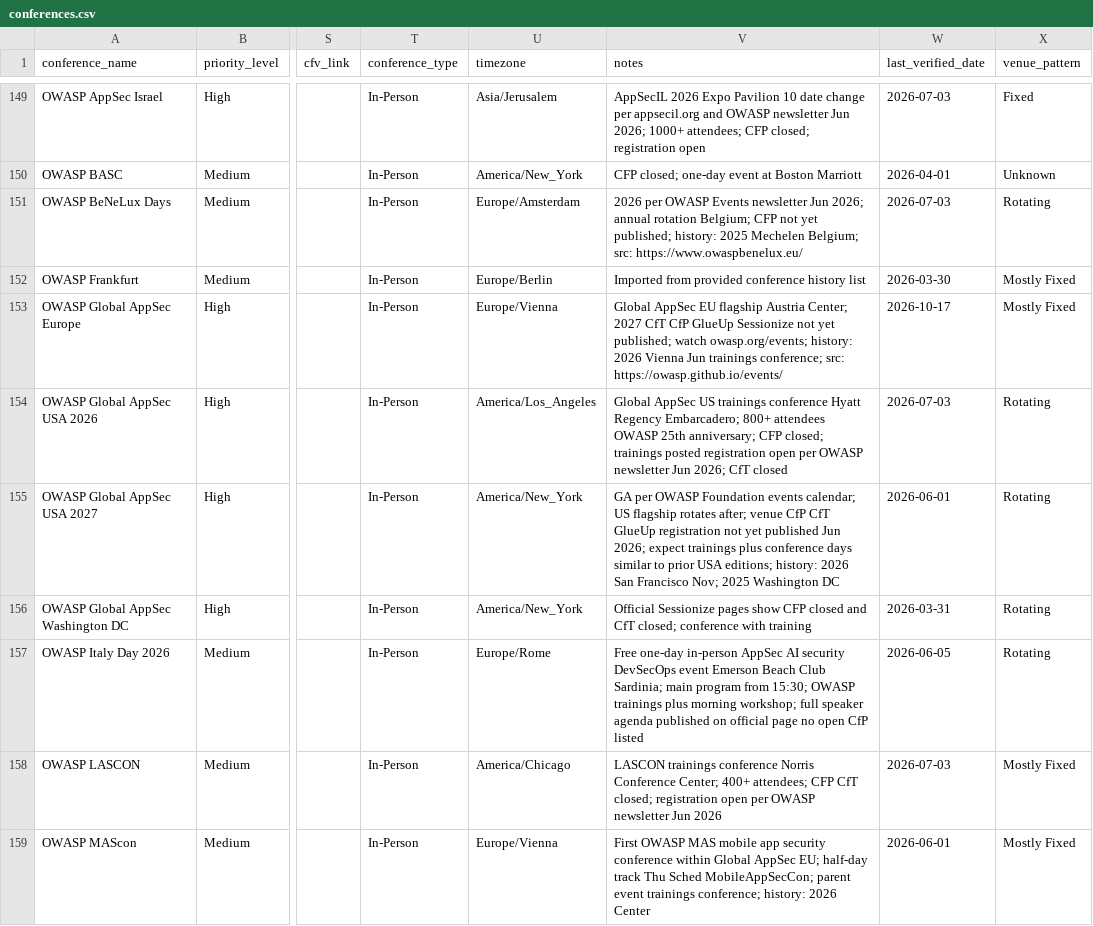
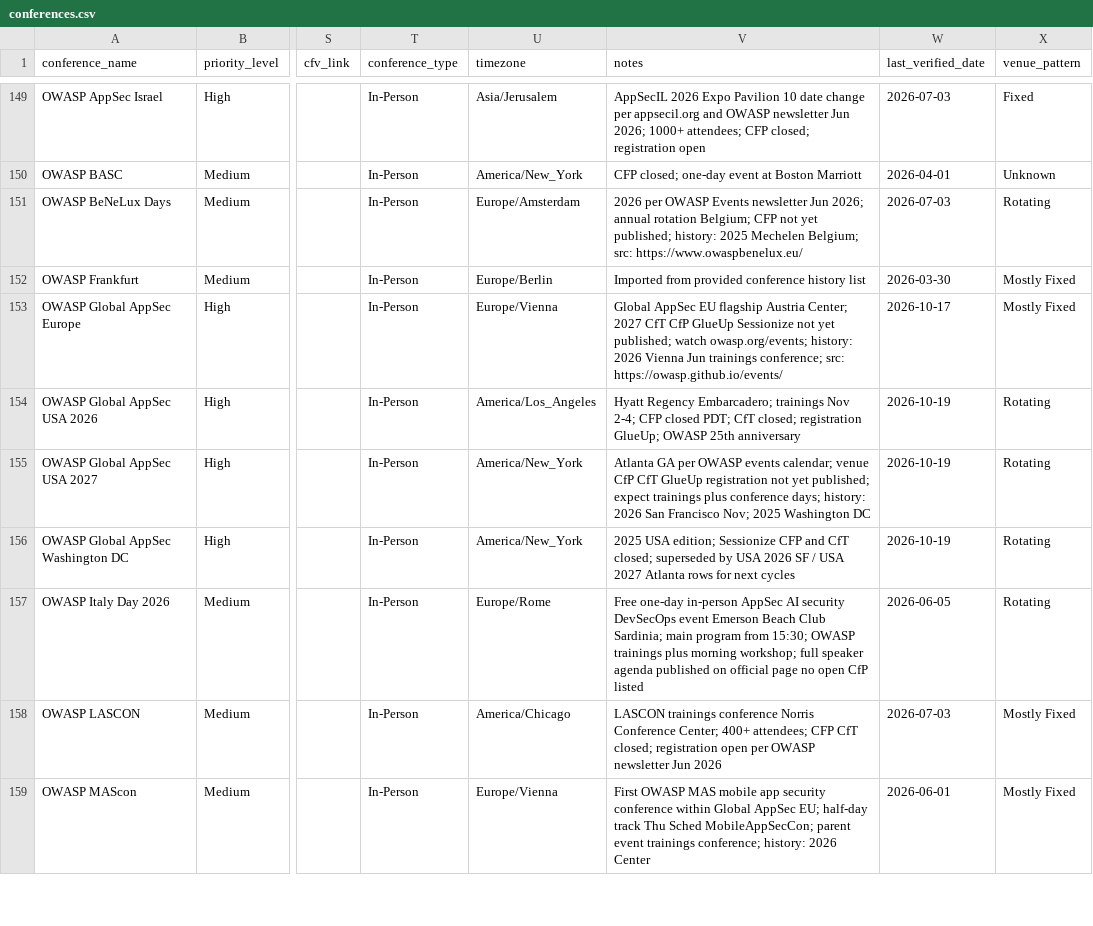
Before and after one commit to JavanXD/conference-tracker, a CSV file: data/conferences.csv, drawn as a sheet; only a part is shown, gaps mark what is left out; the diff covers the shown part only; the diff names each change by its address in the sheet, - before the commit and + after, or states it on an @@ line.

Commit message:
Refresh stale CfT/training catalog rows from official sources.
Re-verify 19 high-signal training conferences (CanSecWest, Ekoparty, Hack.lu, Insomni'hack, NDC, OWASP USA, and peers); bump last_verified to 2026-10-19.

```diff
--- a/data/conferences.csv
+++ b/data/conferences.csv
-V154 (notes): Global AppSec US trainings conference Hyatt Regency Embarcadero; 800+ attendees OWASP 25th anniversary; CFP closed; trainings posted registration open per OWASP newsletter Jun 2026; CfT closed
+V154 (notes): Hyatt Regency Embarcadero; trainings Nov 2-4; CFP closed PDT; CfT closed; registration GlueUp; OWASP 25th anniversary
-W154 (last_verified_date): 2026-07-03
+W154 (last_verified_date): 2026-10-19
-V155 (notes): GA per OWASP Foundation events calendar; US flagship rotates after; venue CfP CfT GlueUp registration not yet published Jun 2026; expect trainings plus conference days similar to prior USA editions; history: 2026…
+V155 (notes): Atlanta GA per OWASP events calendar; venue CfP CfT GlueUp registration not yet published; expect trainings plus conference days; history: 2026…
-W155 (last_verified_date): 2026-06-01
+W155 (last_verified_date): 2026-10-19
-V156 (notes): Official Sessionize pages show CFP closed and CfT closed; conference with training
+V156 (notes): 2025 USA edition; Sessionize CFP and CfT closed; superseded by USA 2026 SF / USA 2027 Atlanta rows for next cycles
-W156 (last_verified_date): 2026-03-31
+W156 (last_verified_date): 2026-10-19
```
Also changed, not shown: 76 edited cells elsewhere in this file, public/data/conferences.csv, 1 other file.
